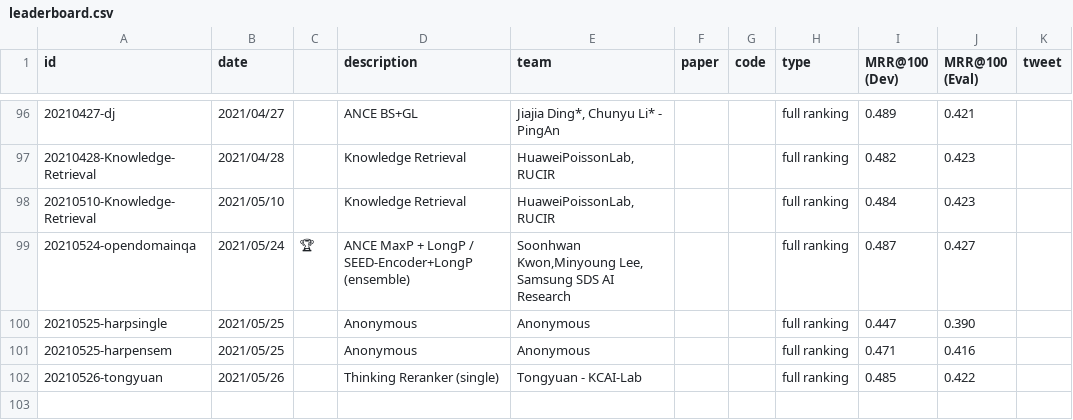
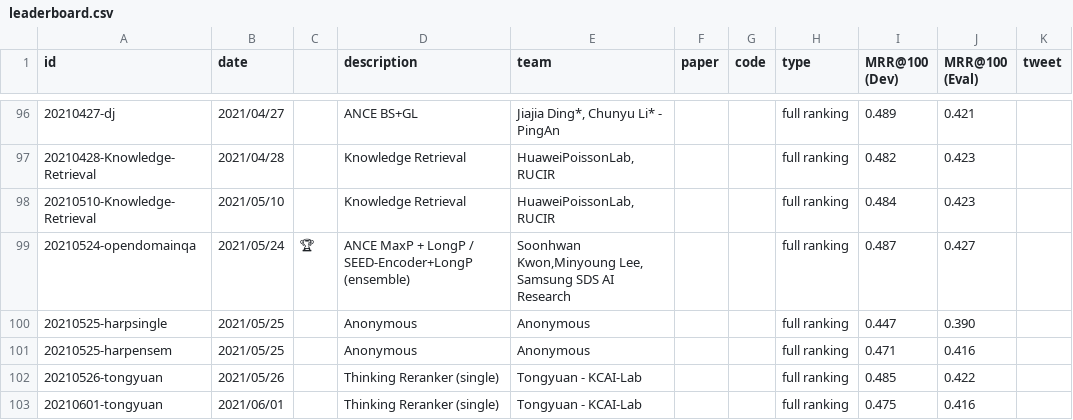
Before and after one commit to microsoft/MSMARCO-Document-Ranking-Submissions, a CSV file: leaderboard/leaderboard.csv, drawn as a sheet; only a part is shown, gaps mark what is left out.

Commit message:
Updated leaderboard.

```diff
--- a/leaderboard/leaderboard.csv
+++ b/leaderboard/leaderboard.csv
@@ -102 +102,2 @@ id,date,,description,team,paper,code,type,MRR@100 (Dev),MRR@100 (Eval),tweet
 20210526-tongyuan,2021/05/26,,"Thinking Reranker (single)","Tongyuan - KCAI-Lab",,,full ranking,0.485,0.422,
+20210601-tongyuan,2021/06/01,,"Thinking Reranker (single)","Tongyuan - KCAI-Lab",,,full ranking,0.475,0.416,
```
